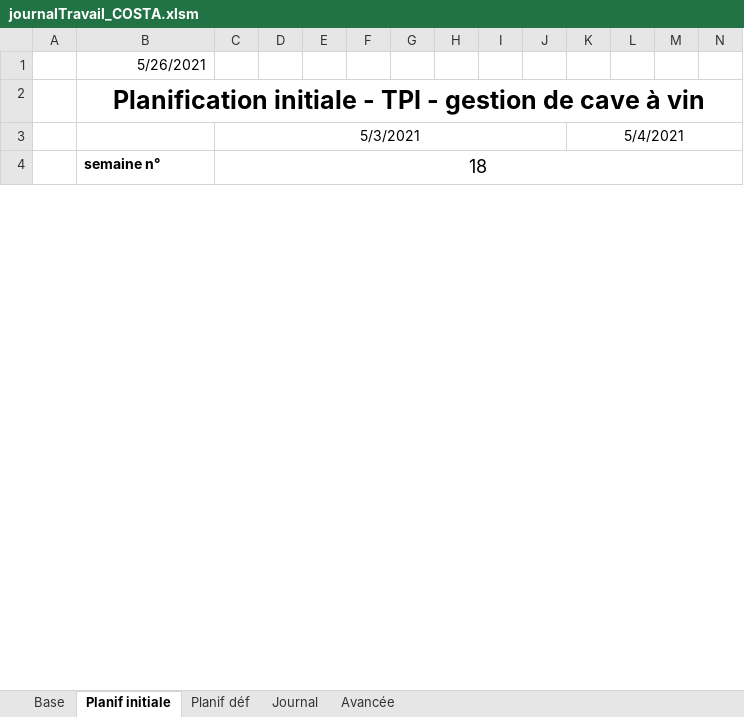
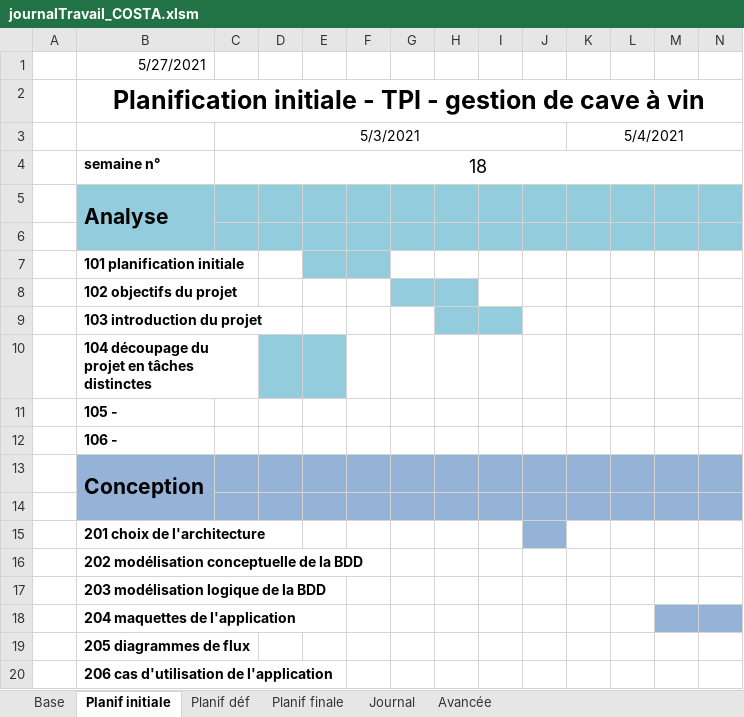
Before and after one commit to AhVen98/TPI_gestionCaveAVin, an Excel workbook: docs_avec_modification/journalTravail_COSTA.xlsm, sheet Planif initiale, drawn as a sheet; only a part is shown; values as stored, in another font and other column widths than the file's, no borders; rows hold the shown columns only; the diff covers the shown part only; the diff names each change by its address in the sheet, - before the commit and + after, or states it on an @@ line.

Commit message:
avancée des différents docs
rapport de projet
journal de travail
manuel d'installation

```diff
--- a/docs_avec_modification/journalTravail_COSTA.xlsm (sheet Planif initiale)
+++ b/docs_avec_modification/journalTravail_COSTA.xlsm (sheet Planif initiale)
+sheet tab: Planif finale
-B1: 5/26/2021
+B1: 5/27/2021
@@ row 5 unhidden:  | Analyse @@
+row 6: (empty)
@@ row 7 unhidden:  | 101 planification initiale @@
@@ row 8 unhidden:  | 102 objectifs du projet @@
@@ row 9 unhidden:  | 103 introduction du projet @@
@@ row 10 unhidden:  | 104 découpage du projet en tâches distinctes @@
@@ row 11 unhidden:  | 105 - @@
@@ row 12 unhidden:  | 106 - @@
@@ row 13 unhidden:  | Conception @@
+row 14: (empty)
@@ row 15 unhidden:  | 201 choix de l'architecture @@
@@ row 16 unhidden:  | 202 modélisation conceptuelle de la BDD @@
@@ row 17 unhidden:  | 203 modélisation logique de la BDD @@
@@ row 18 unhidden:  | 204 maquettes de l'application @@
@@ row 19 unhidden:  | 205 diagrammes de flux @@
@@ row 20 unhidden:  | 206 cas d'utilisation de l'application @@
```
Also changed, not shown: 1 added row, 34 hidden or unhidden rows and 1 edited cell elsewhere in this sheet, sheet Journal, sheet Avancée, sheet Planif déf, sheet Base, formulas that keep their value, hidden cells, 2 other files.
